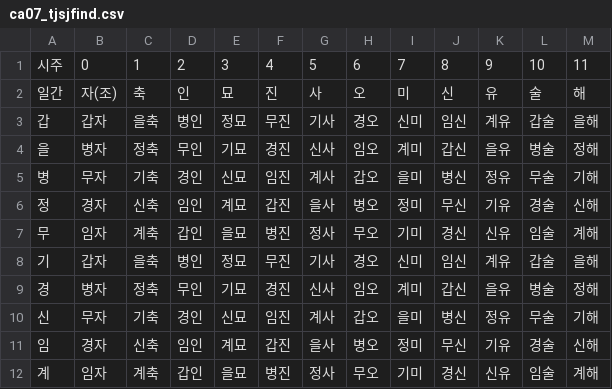
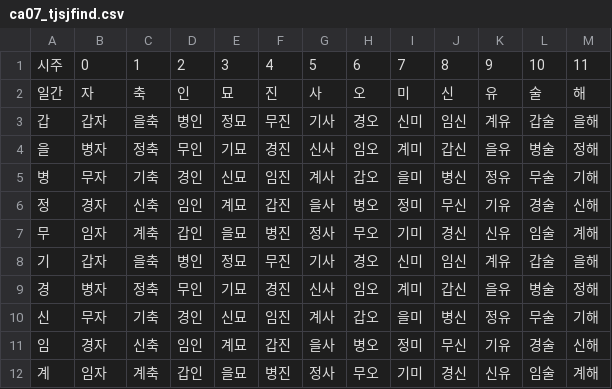
Before and after one commit to jyl22ke/uni_2o4o, a CSV file: ca07_tjsjfind.csv, drawn as a sheet.

Commit message:
Update ca07_tjsjfind.csv

```diff
--- a/ca07_tjsjfind.csv
+++ b/ca07_tjsjfind.csv
@@ -1,3 +1,3 @@
 시주,0,1,2,3,4,5,6,7,8,9,10,11
-일간,자(조),축,인,묘,진,사,오,미,신,유,술,해
+일간,자,축,인,묘,진,사,오,미,신,유,술,해
 갑,갑자,을축,병인,정묘,무진,기사,경오,신미,임신,계유,갑술,을해
```
